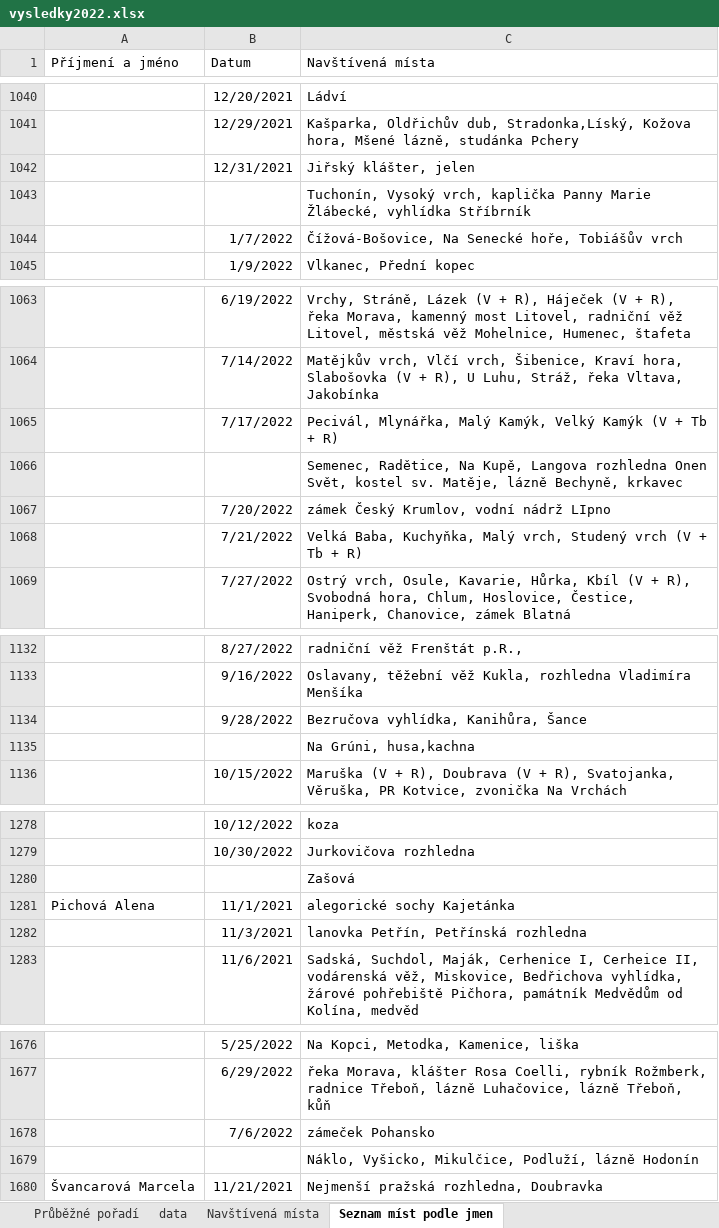
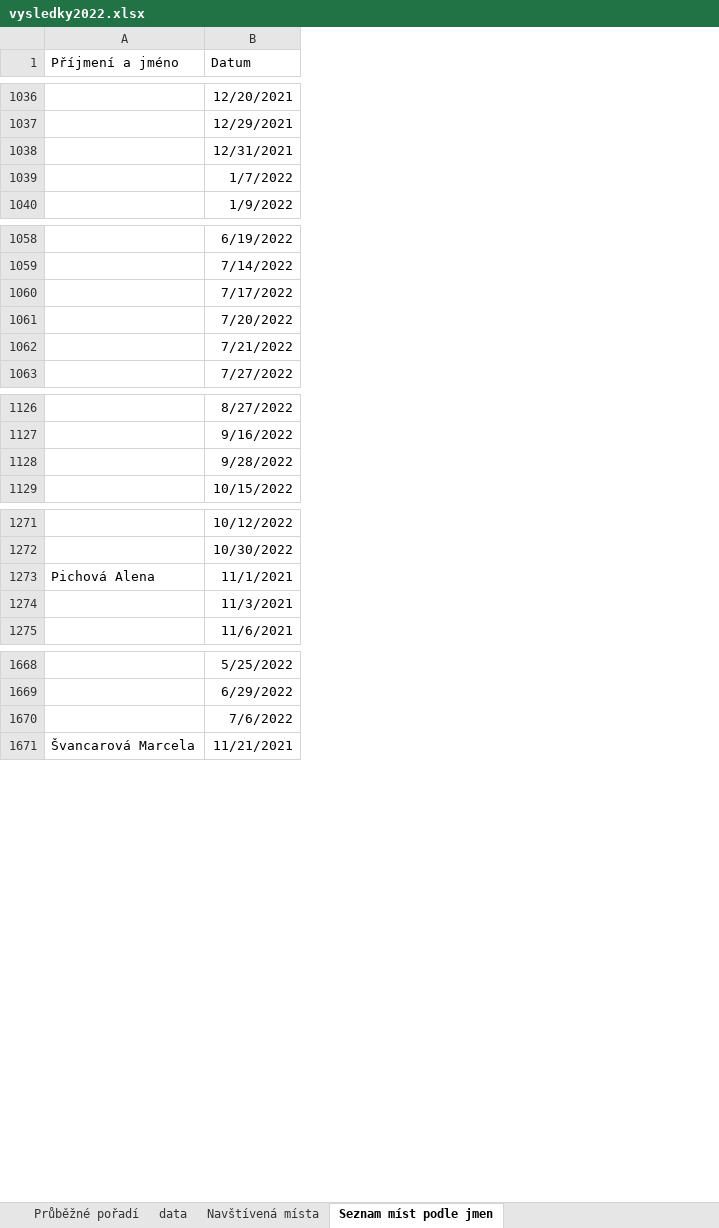
Before and after one commit to filipjarolim/Strakata-Turistika-WEB, an Excel workbook: public/vysledky/vysledky2022.xlsx, sheet Seznam míst podle jmen, drawn as a sheet; only a part is shown, gaps mark what is left out; values as stored, in another font and other column widths than the file's, no borders; removed rows and columns are numbered as before the commit, all else as after; the diff covers the shown part only; the diff names each change by its address in the sheet, - before the commit and + after, or states it on an @@ line.

```diff
--- a/public/vysledky/vysledky2022.xlsx (sheet Seznam míst podle jmen)
+++ b/public/vysledky/vysledky2022.xlsx (sheet Seznam míst podle jmen)
-column C (Navštívená místa), rows 1040-1042: Ládví | Kašparka, Oldřichův dub, Stradonka,Líský, Kožova hora, Mšené lázně, studánka Pchery | Jiřský klášter, jelen; rows 1044-1045: Čížová-Bošovice, Na Senecké hoře, Tobiášův vrch | Vlkanec, Přední kopec; rows 1063-1065: Vrchy, Stráně, Lázek (V + R), Háječek (V + R), řeka Morava, kamenný most Litovel, radniční věž Litovel, městská věž Mohelnice, Humenec, štafeta | Matějkův vrch, Vlčí vrch, Šibenice, Kraví hora, Slabošovka (V + R), U Luhu, Stráž, řeka Vltava, Jakobínka | Pecivál, Mlynářka, Malý Kamýk, Velký Kamýk (V + Tb + R); rows 1067-1069: zámek Český Krumlov, vodní nádrž LIpno | Velká Baba, Kuchyňka, Malý vrch, Studený vrch (V + Tb + R) | Ostrý vrch, Osule, Kavarie, Hůrka, Kbíl (V + R), Svobodná hora, Chlum, Hoslovice, Čestice, Haniperk, Chanovice, zámek Blatná; rows 1132-1134: radniční věž Frenštát p.R., | Oslavany, těžební věž Kukla, rozhledna Vladimíra Menšíka | Bezručova vyhlídka, Kanihůra, Šance; row 1136: Maruška (V + R), Doubrava (V + R), Svatojanka, Věruška, PR Kotvice, zvonička Na Vrchách; rows 1278-1279: koza | Jurkovičova rozhledna; rows 1281-1283: alegorické sochy Kajetánka | lanovka Petřín, Petřínská rozhledna | Sadská, Suchdol, Maják, Cerhenice I, Cerheice II, vodárenská věž, Miskovice, Bedřichova vyhlídka, žárové pohřebiště Pičhora, památník Medvědům od Kolína, medvěd; rows 1676-1678: Na Kopci, Metodka, Kamenice, liška | řeka Morava, klášter Rosa Coelli, rybník Rožmberk, radnice Třeboň, lázně Luhačovice, lázně Třeboň, kůň | zámeček Pohansko; row 1680: Nejmenší pražská rozhledna, Doubravka
-row 1043:  |  | Tuchonín, Vysoký vrch, kaplička Panny Marie Žlábecké, vyhlídka Stříbrník
-row 1066:  |  | Semenec, Radětice, Na Kupě, Langova rozhledna Onen Svět, kostel sv. Matěje, lázně Bechyně, krkavec
-row 1135:  |  | Na Grúni, husa,kachna
-row 1280:  |  | Zašová
-row 1679:  |  | Náklo, Vyšicko, Mikulčice, Podluží, lázně Hodonín
```
Also changed, not shown: 1 added row, 6 removed rows and 2 edited cells elsewhere in this sheet, sheet data, 9 other files.
